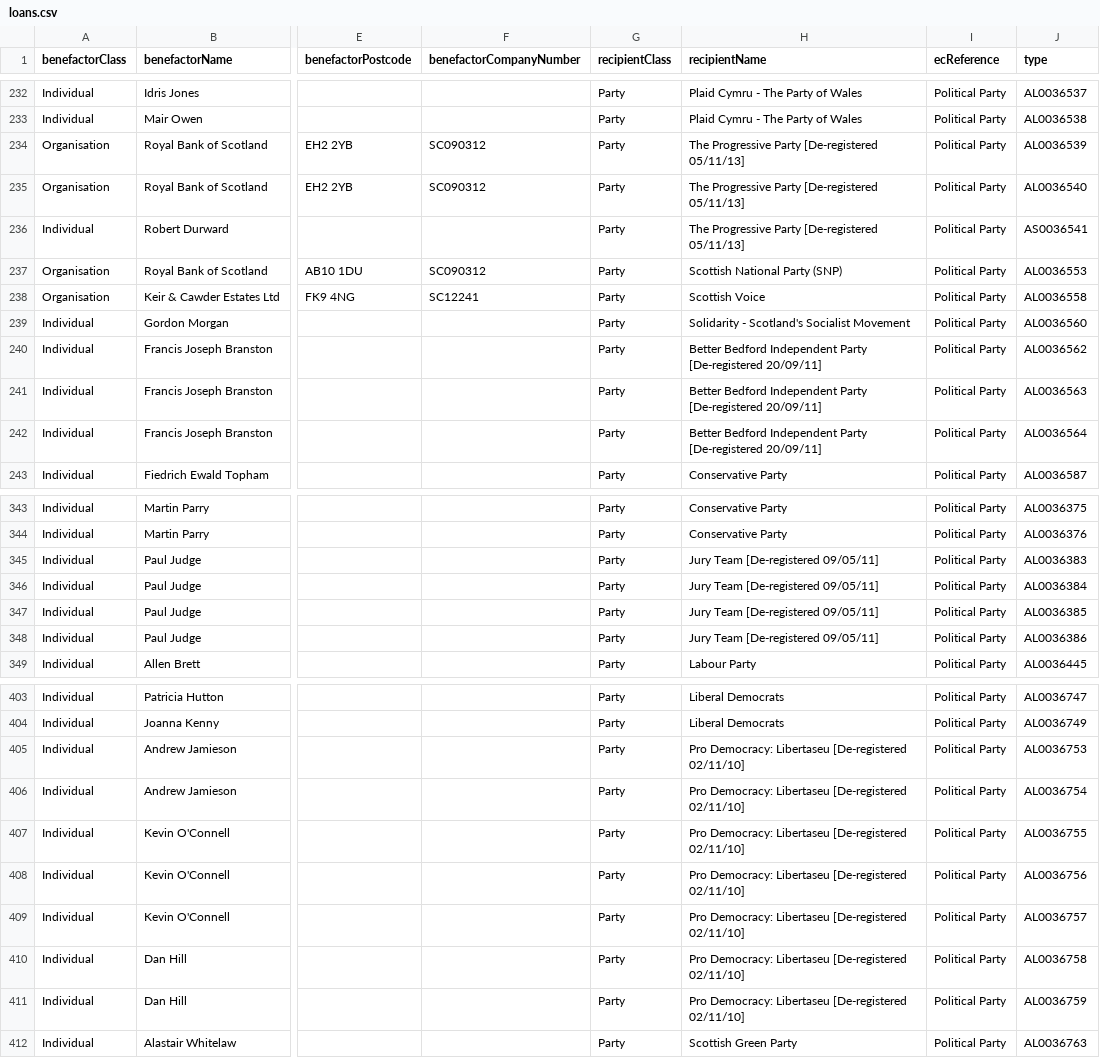
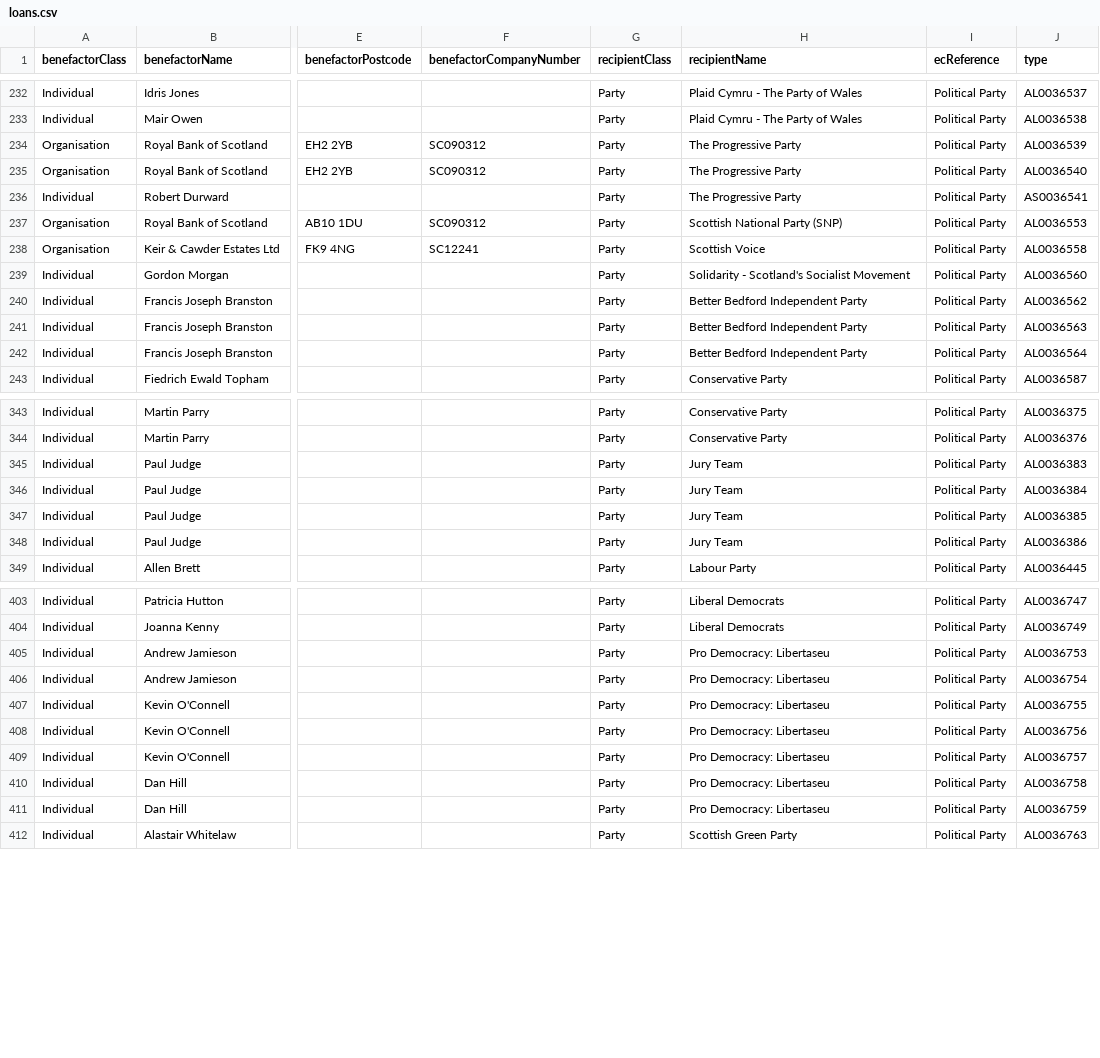
Before and after one commit to maxharlow/scrape-pef, a CSV file: loans.csv, drawn as a sheet; only a part is shown, gaps mark what is left out; the diff covers the shown part only; the diff names each change by its address in the sheet, - before the commit and + after, or states it on an @@ line.

```diff
--- a/loans.csv
+++ b/loans.csv
-H234:H236 (recipientName): The Progressive Party [De-registered 05/11/13]
+H234:H236 (recipientName): The Progressive Party
-H240:H242 (recipientName): Better Bedford Independent Party [De-registered 20/09/11]
+H240:H242 (recipientName): Better Bedford Independent Party
-H345:H348 (recipientName): Jury Team [De-registered 09/05/11]
+H345:H348 (recipientName): Jury Team
-H405:H411 (recipientName): Pro Democracy: Libertaseu [De-registered 02/11/10]
+H405:H411 (recipientName): Pro Democracy: Libertaseu
```
Also changed, not shown: 14 edited cells elsewhere in this file, 2 other files.
